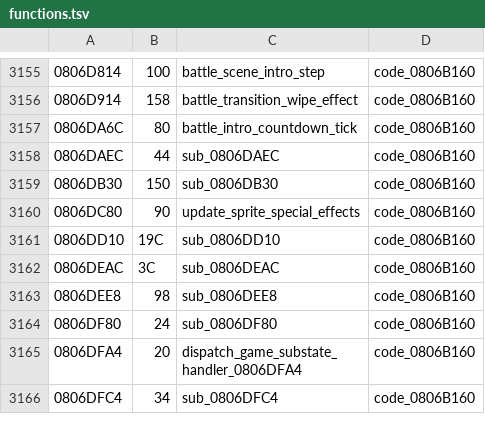
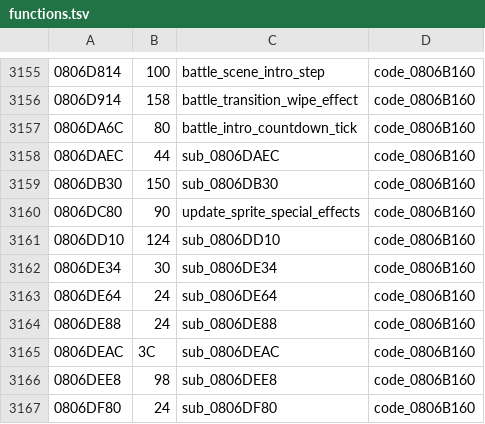
Before and after one commit to rommerhacks/medabots-rokusho, a TSV file: config/functions.tsv, drawn as a sheet; only a part is shown, gaps mark what is left out; the shorter side is filled out with more unchanged rows.

```diff
--- a/config/functions.tsv
+++ b/config/functions.tsv
@@ -3160,3 +3160,6 @@
 0806DC80	90	update_sprite_special_effects	code_0806B160
-0806DD10	19C	sub_0806DD10	code_0806B160
+0806DD10	124	sub_0806DD10	code_0806B160
+0806DE34	30	sub_0806DE34	code_0806B160
+0806DE64	24	sub_0806DE64	code_0806B160
+0806DE88	24	sub_0806DE88	code_0806B160
 0806DEAC	3C	sub_0806DEAC	code_0806B160
```
Also changed, not shown: 7 other files.
